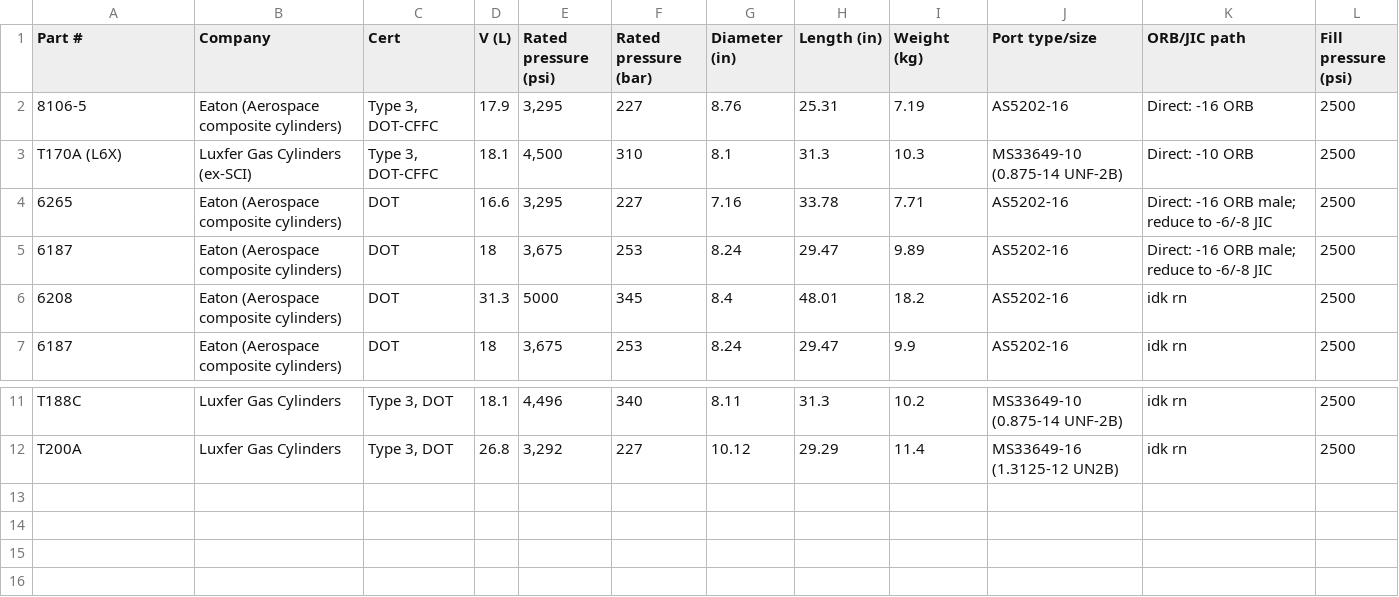
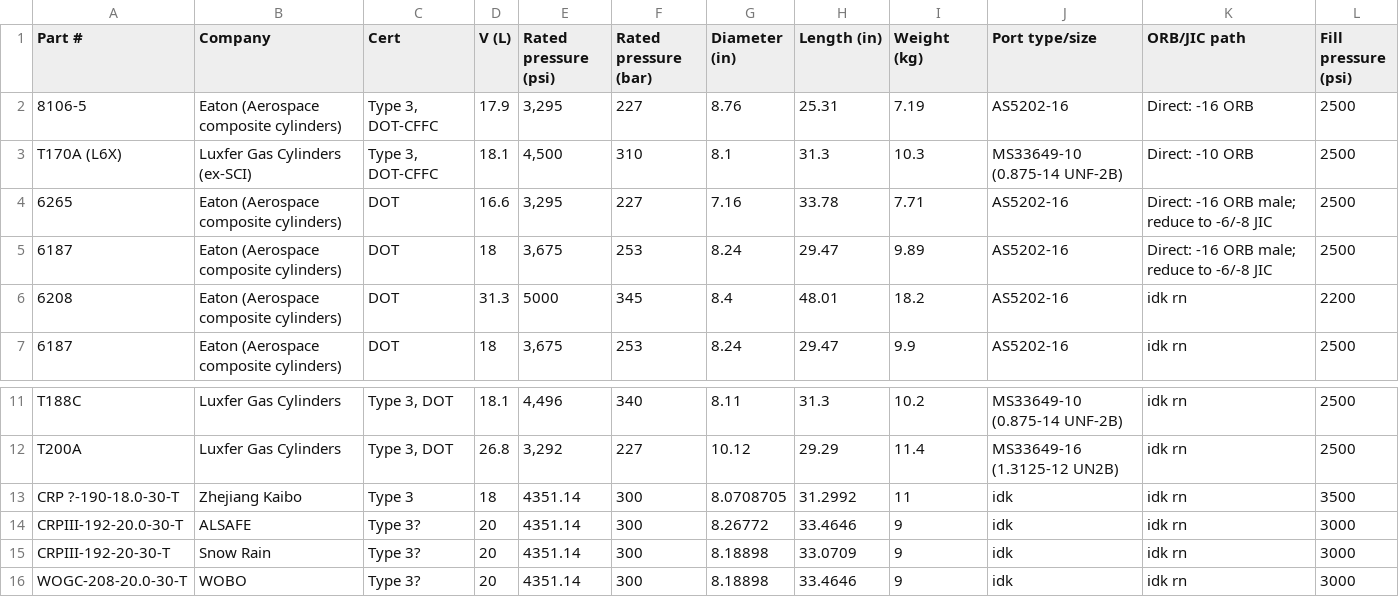
Before and after one commit to Ejcz/FIS, a CSV file: COPV/GN2_COPV_Options.csv, drawn as a sheet; only a part is shown, gaps mark what is left out.

Commit message:
am working on fill pressure solver

```diff
--- a/COPV/GN2_COPV_Options.csv
+++ b/COPV/GN2_COPV_Options.csv
@@ -5,3 +5,3 @@ T170A (L6X),Luxfer Gas Cylinders (ex-SCI),"Type 3, DOT-CFFC",18.1,"4,500",310,8.
 6187,Eaton (Aerospace composite cylinders),DOT,18,"3,675",253,8.24,29.47,9.89,AS5202-16,Direct: -16 ORB male; reduce to -6/-8 JIC,2500
-6208,Eaton (Aerospace composite cylinders),DOT,31.3,5000,345,8.4,48.01,18.2,AS5202-16,idk rn,2500
+6208,Eaton (Aerospace composite cylinders),DOT,31.3,5000,345,8.4,48.01,18.2,AS5202-16,idk rn,2200
 6187,Eaton (Aerospace composite cylinders),DOT,18,"3,675",253,8.24,29.47,9.9,AS5202-16,idk rn,2500
@@ -12 +12,5 @@ T188C,Luxfer Gas Cylinders,"Type 3, DOT",18.1,"4,496",340,8.11,31.3,10.2,MS33649
 T200A,Luxfer Gas Cylinders,"Type 3, DOT",26.8,"3,292",227,10.12,29.29,11.4,MS33649-16 (1.3125-12 UN2B),idk rn,2500
+CRP ?-190-18.0-30-T,Zhejiang Kaibo,Type 3,18,4351.14,300,8.0708705,31.2992,11,idk,idk rn,3500
+CRPIII-192-20.0-30-T,ALSAFE,Type 3?,20,4351.14,300,8.26772,33.4646,9,idk,idk rn,3000
+CRPIII-192-20-30-T,Snow Rain,Type 3?,20,4351.14,300,8.18898,33.0709,9,idk,idk rn,3000
+WOGC-208-20.0-30-T,WOBO,Type 3?,20,4351.14,300,8.18898,33.4646,9,idk,idk rn,3000
```
Also changed, not shown: 9 other files.
